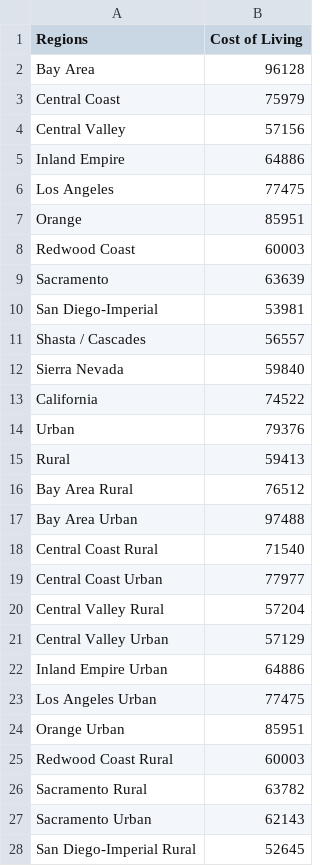
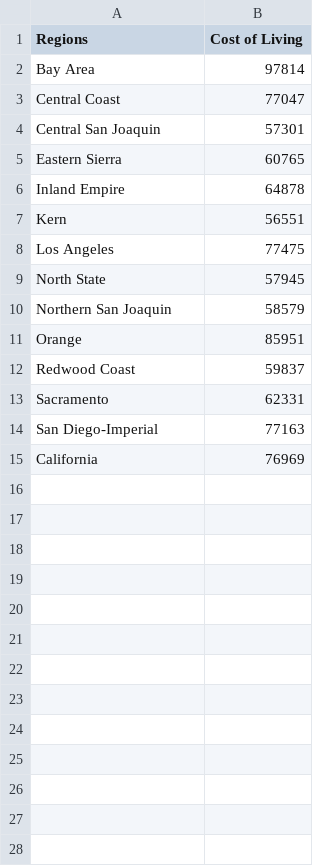
Before and after one commit to cafwd/job_quality_index, a CSV file: data/cost_of_living/united-way-col-1A1PS1C2017.csv, drawn as a sheet; only a part is shown; the diff covers the shown part only.

```diff
--- a/data/cost_of_living/united-way-col-1A1PS1C2017.csv
+++ b/data/cost_of_living/united-way-col-1A1PS1C2017.csv
@@ -1,28 +1,15 @@
 Regions,Cost of Living
-Bay Area,96128
-Central Coast,75979
-Central Valley,57156
-Inland Empire,64886
+Bay Area,97814
+Central Coast,77047
+Central San Joaquin,57301
+Eastern Sierra,60765
+Inland Empire,64878
+Kern,56551
 Los Angeles,77475
+North State,57945
+Northern San Joaquin,58579
 Orange,85951
-Redwood Coast,60003
-Sacramento,63639
-San Diego-Imperial,53981
-Shasta / Cascades,56557
-Sierra Nevada,59840
-California,74522
-Urban,79376
-Rural,59413
-Bay Area Rural,76512
-Bay Area Urban,97488
-Central Coast Rural,71540
-Central Coast Urban,77977
-Central Valley Rural,57204
-Central Valley Urban,57129
-Inland Empire Urban,64886
-Los Angeles Urban,77475
-Orange Urban,85951
-Redwood Coast Rural,60003
-Sacramento Rural,63782
-Sacramento Urban,62143
-San Diego-Imperial Rural,52645
+Redwood Coast,59837
+Sacramento,62331
+San Diego-Imperial,77163
+California,76969
```
Also changed, not shown: 60 removed rows elsewhere in this file, data/cost_of_living/united-way-col-1A1PS1C2014.csv, data/cost_of_living/united-way-col-1A1PS1C2015.csv, 3 other files.
